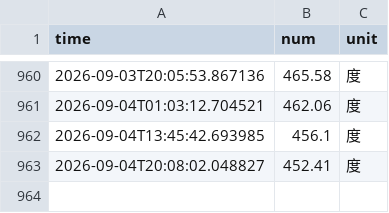
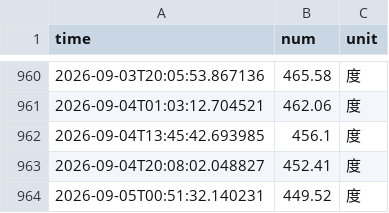
Before and after one commit to JingxuGu/nju_electric_monitor, a CSV file: data/electricity_data.csv, drawn as a sheet; only a part is shown, gaps mark what is left out; the diff names each change by its address in the sheet, - before the commit and + after, or states it on an @@ line.

```diff
--- a/data/electricity_data.csv
+++ b/data/electricity_data.csv
+row 964: 2026-09-05T00:51:32.140231 | 449.52 | 度
```
Also changed, not shown: 4 other files.
